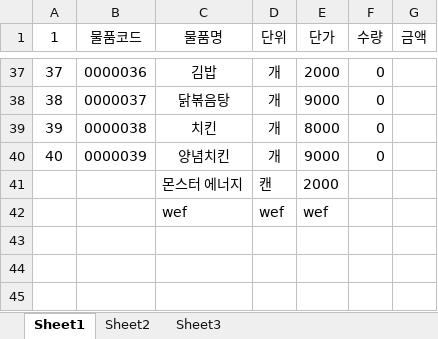
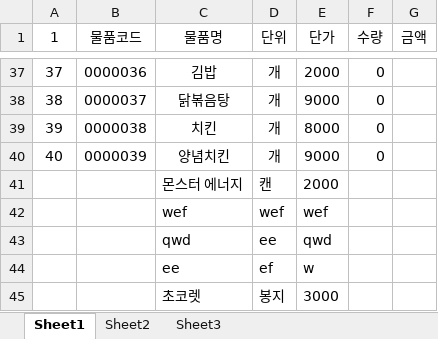
Before and after one commit to bladnoch/KY_Project1.0, an Excel workbook: excelhere/test.xlsx, sheet Sheet1, drawn as a sheet; only a part is shown, gaps mark what is left out; values as stored, in another font and other column widths than the file's, no borders; the diff names each change by its address in the sheet, - before the commit and + after, or states it on an @@ line.

```diff
--- a/excelhere/test.xlsx (sheet Sheet1)
+++ b/excelhere/test.xlsx (sheet Sheet1)
+row 43:  |  | qwd | ee | qwd
+row 44:  |  | ee | ef | w
+row 45:  |  | 초코렛 | 봉지 | 3000
```
Also changed, not shown: excelhere/room_four.xlsx, excelhere/room_one.xlsx, 3 other files.
